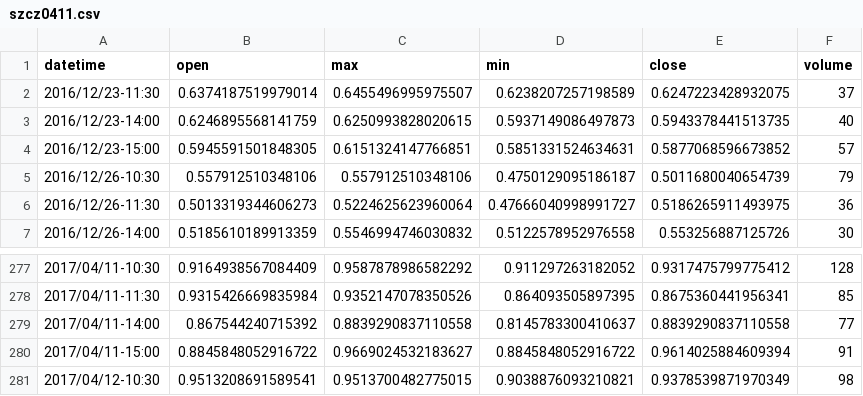
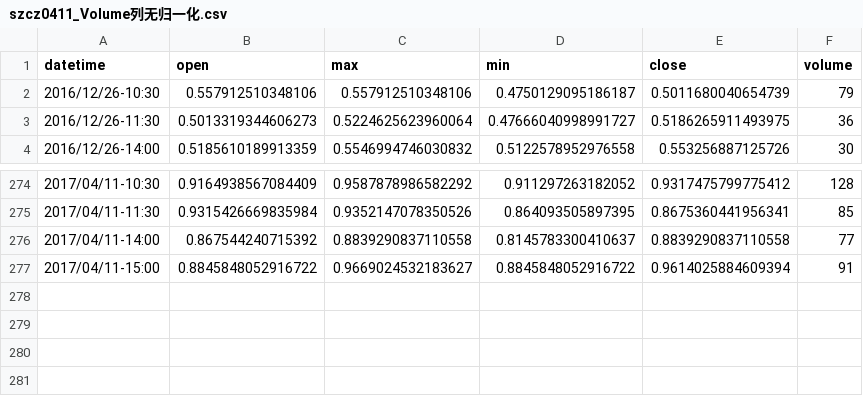
Before and after one commit to scutzck033/conv_lstm, a CSV file: data/上证指数/szcz0411_Volume列无归一化.csv (was data/szcz0411.csv), drawn as a sheet; only a part is shown, gaps mark what is left out.

```diff
--- a/data/szcz0411.csv
+++ b/data/上证指数/szcz0411_Volume列无归一化.csv
@@ -1,5 +1,2 @@
 datetime,open,max,min,close,volume
- 2016/12/23-11:30,0.6374187519979014,0.6455496995975507,0.6238207257198589,0.6247223428932075,37
- 2016/12/23-14:00,0.6246895568141759,0.6250993828020615,0.5937149086497873,0.5943378441513735,40
- 2016/12/23-15:00,0.5945591501848305,0.6151324147766851,0.5851331524634631,0.5877068596673852,57
  2016/12/26-10:30,0.557912510348106,0.557912510348106,0.4750129095186187,0.5011680040654739,79
@@ -280,2 +277 @@ datetime,open,max,min,close,volume
  2017/04/11-15:00,0.8845848052916722,0.9669024532183627,0.8845848052916722,0.9614025884609394,91
- 2017/04/12-10:30,0.9513208691589541,0.9513700482775015,0.9038876093210821,0.9378539871970349,98
```
Also changed, not shown: 46 other files.
